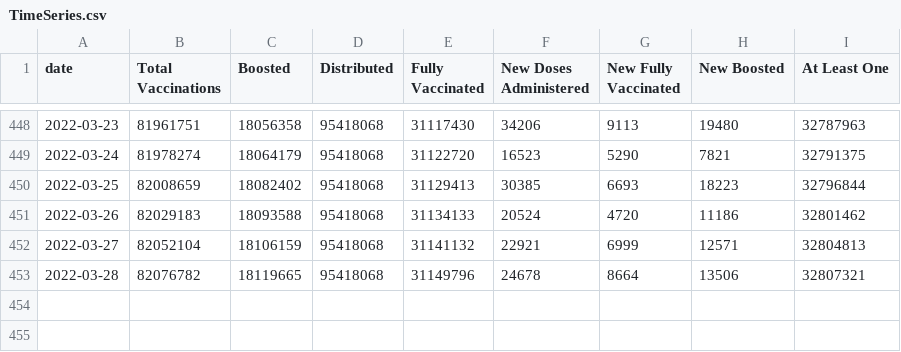
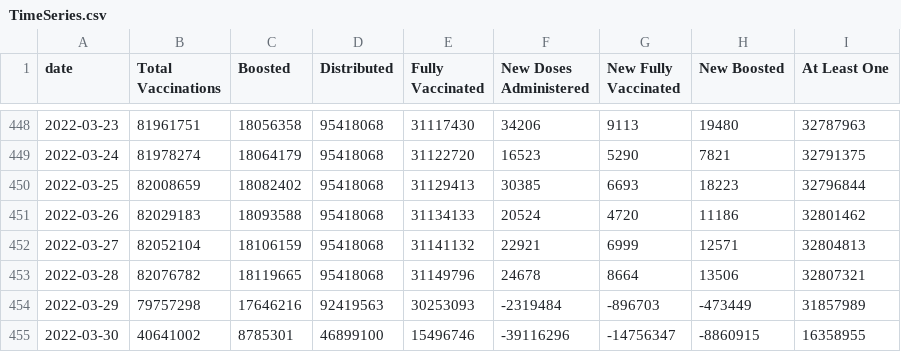
Before and after one commit to trevortombe/covidgraphs, a CSV file: Files/TimeSeries.csv, drawn as a sheet; only a part is shown, gaps mark what is left out.

```diff
--- a/Files/TimeSeries.csv
+++ b/Files/TimeSeries.csv
@@ -453 +453,3 @@
 2022-03-28,82076782,18119665,95418068,31149796,24678,8664,13506,32807321
+2022-03-29,79757298,17646216,92419563,30253093,-2319484,-896703,-473449,31857989
+2022-03-30,40641002,8785301,46899100,15496746,-39116296,-14756347,-8860915,16358955
```
Also changed, not shown: Files/MapData.csv, Files/ProvTable.csv, 53 other files.
